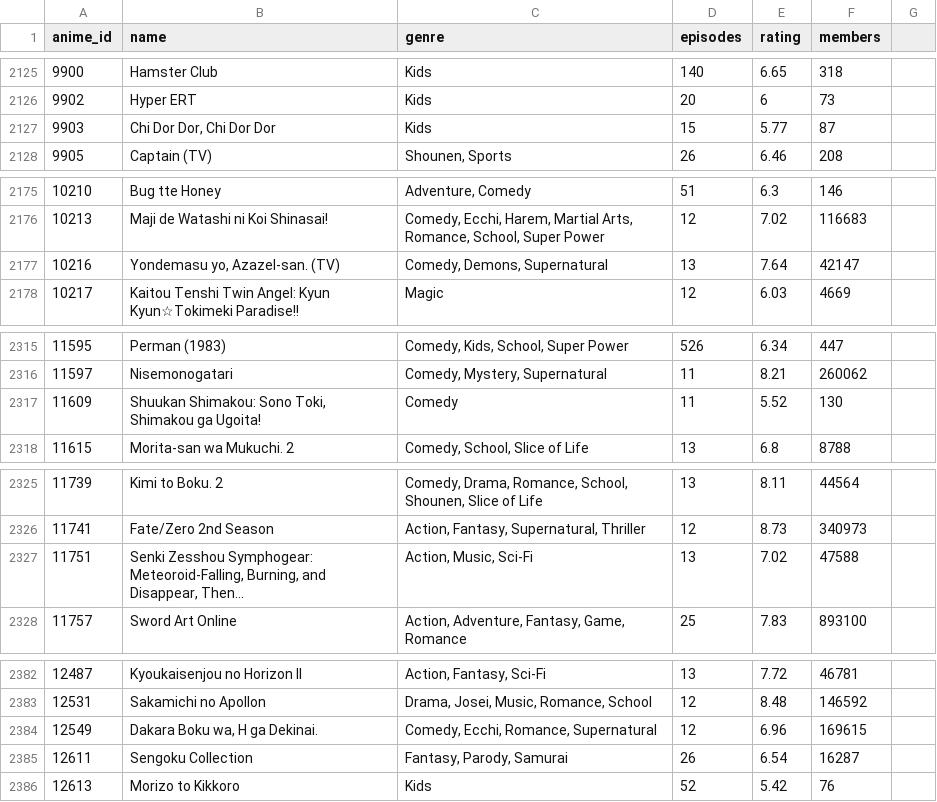
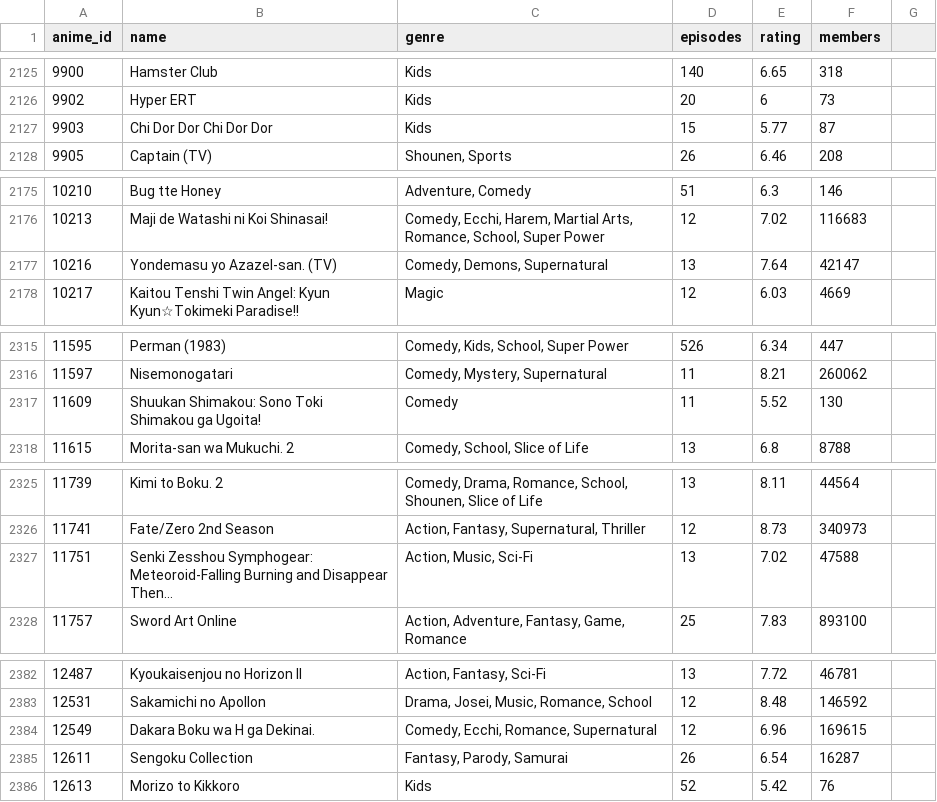
Before and after one commit to tacticalminky/cs225-final, a CSV file: data/anime-filtered.csv, drawn as a sheet; only a part is shown, gaps mark what is left out; the diff covers the shown part only.

```diff
--- a/data/anime-filtered.csv
+++ b/data/anime-filtered.csv
@@ -2127,2 +2127,2 @@ anime_id,name,genre,episodes,rating,members
-9903,"Chi Dor Dor, Chi Dor Dor",Kids,15,5.77,87
+9903,Chi Dor Dor Chi Dor Dor,"Kids",15,5.77,87
 9905,Captain (TV),"Shounen, Sports",26,6.46,208
@@ -2176,2 +2176,2 @@ anime_id,name,genre,episodes,rating,members
 10213,Maji de Watashi ni Koi Shinasai!,"Comedy, Ecchi, Harem, Martial Arts, Romance, School, Super Power",12,7.02,116683
-10216,"Yondemasu yo, Azazel-san. (TV)","Comedy, Demons, Supernatural",13,7.64,42147
+10216,Yondemasu yo Azazel-san. (TV),"Comedy, Demons, Supernatural",13,7.64,42147
@@ -2316,3 +2316,3 @@ anime_id,name,genre,episodes,rating,members
 11597,Nisemonogatari,"Comedy, Mystery, Supernatural",11,8.21,260062
-11609,"Shuukan Shimakou: Sono Toki, Shimakou ga Ugoita!",Comedy,11,5.52,130
+11609,Shuukan Shimakou: Sono Toki Shimakou ga Ugoita!,"Comedy",11,5.52,130
 11615,Morita-san wa Mukuchi. 2,"Comedy, School, Slice of Life",13,6.8,8788
@@ -2326,3 +2326,3 @@ anime_id,name,genre,episodes,rating,members
 11741,Fate/Zero 2nd Season,"Action, Fantasy, Supernatural, Thriller",12,8.73,340973
-11751,"Senki Zesshou Symphogear: Meteoroid-Falling, Burning, and Disappear, Then...","Action, Music, Sci-Fi",13,7.02,47588
+11751,Senki Zesshou Symphogear: Meteoroid-Falling Burning and Disappear Then...,"Action, Music, Sci-Fi",13,7.02,47588
 11757,Sword Art Online,"Action, Adventure, Fantasy, Game, Romance",25,7.83,893100
@@ -2383,3 +2383,3 @@ anime_id,name,genre,episodes,rating,members
 12531,Sakamichi no Apollon,"Drama, Josei, Music, Romance, School",12,8.48,146592
-12549,"Dakara Boku wa, H ga Dekinai.","Comedy, Ecchi, Romance, Supernatural",12,6.96,169615
+12549,Dakara Boku wa H ga Dekinai.,"Comedy, Ecchi, Romance, Supernatural",12,6.96,169615
 12611,Sengoku Collection,"Fantasy, Parody, Samurai",26,6.54,16287
```
Also changed, not shown: 1 removed row and 31 edited cells elsewhere in this file, 4 other files.
